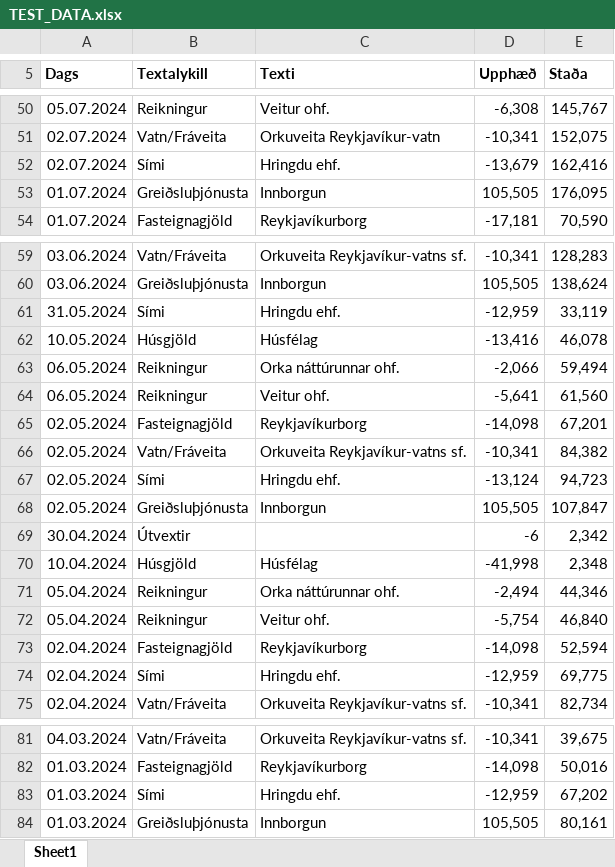
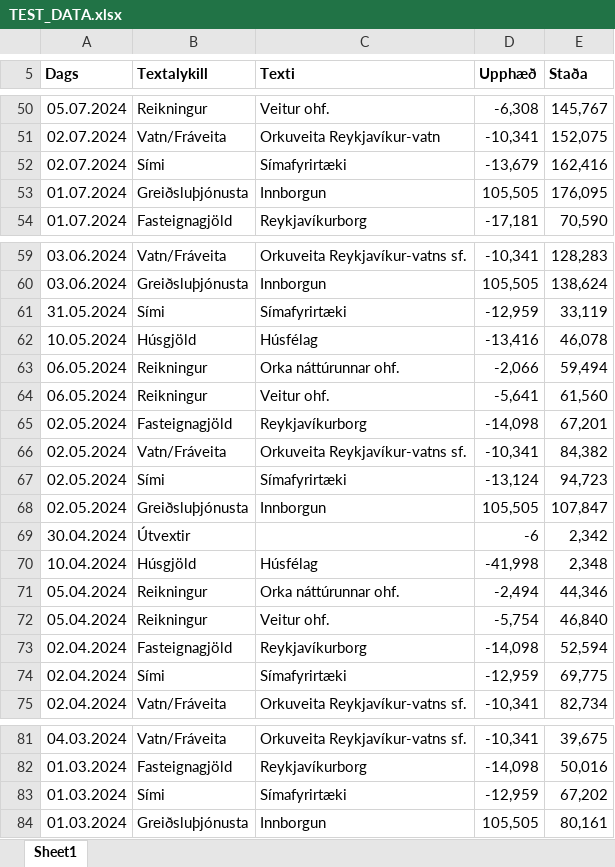
Before and after one commit to gislibh/portfolio, an Excel workbook: Streamlit + Ollama/TEST_DATA.xlsx, sheet Sheet1, drawn as a sheet; only a part is shown, gaps mark what is left out; values as stored, in another font and other column widths than the file's, no borders; the diff covers the shown part only; the diff names each change by its address in the sheet, - before the commit and + after, or states it on an @@ line.

```diff
--- a/Streamlit + Ollama/TEST_DATA.xlsx (sheet Sheet1)
+++ b/Streamlit + Ollama/TEST_DATA.xlsx (sheet Sheet1)
-C52 (Texti): Hringdu ehf.
+C52 (Texti): Símafyrirtæki
-C61 (Texti): Hringdu ehf.
+C61 (Texti): Símafyrirtæki
-C67 (Texti): Hringdu ehf.
+C67 (Texti): Símafyrirtæki
-C74 (Texti): Hringdu ehf.
+C74 (Texti): Símafyrirtæki
-C83 (Texti): Hringdu ehf.
+C83 (Texti): Símafyrirtæki
```
Also changed, not shown: 8 edited cells elsewhere in this sheet, 1 other file.
